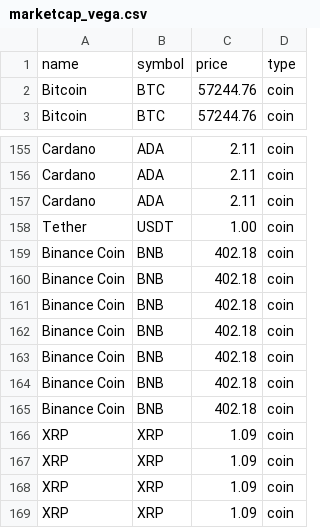
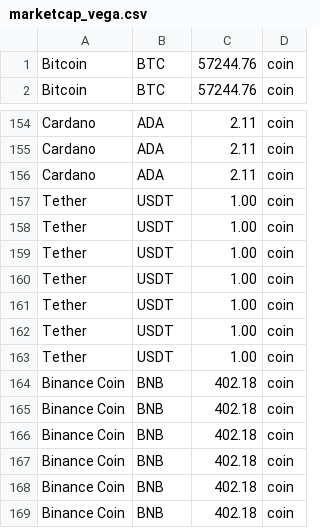
Before and after one commit to SkyGlider/bitcoin-dataviz, a CSV file: marketcap_vega.csv, drawn as a sheet; only a part is shown, gaps mark what is left out; the shorter side is filled out with more unchanged rows; removed rows and columns are numbered as before the commit, all else as after; the diff names each change by its address in the sheet, - before the commit and + after, or states it on an @@ line.

Commit message:
Add files via upload

```diff
--- a/marketcap_vega.csv
+++ b/marketcap_vega.csv
-row 1: name | symbol | price | type
+row 157: Tether | USDT | 1.00 | coin
+row 158: Tether | USDT | 1.00 | coin
+row 159: Tether | USDT | 1.00 | coin
+row 160: Tether | USDT | 1.00 | coin
+row 161: Tether | USDT | 1.00 | coin
+row 162: Tether | USDT | 1.00 | coin
```
